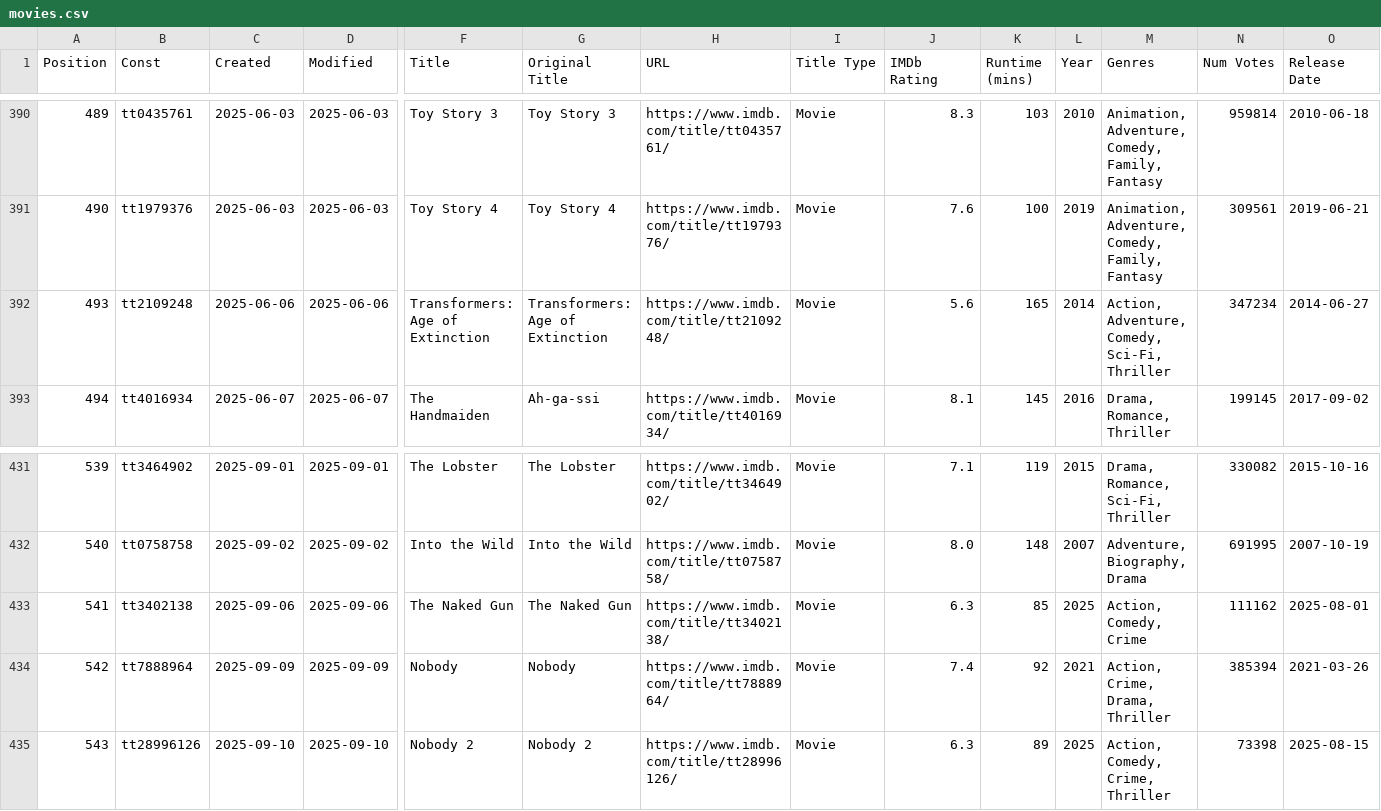
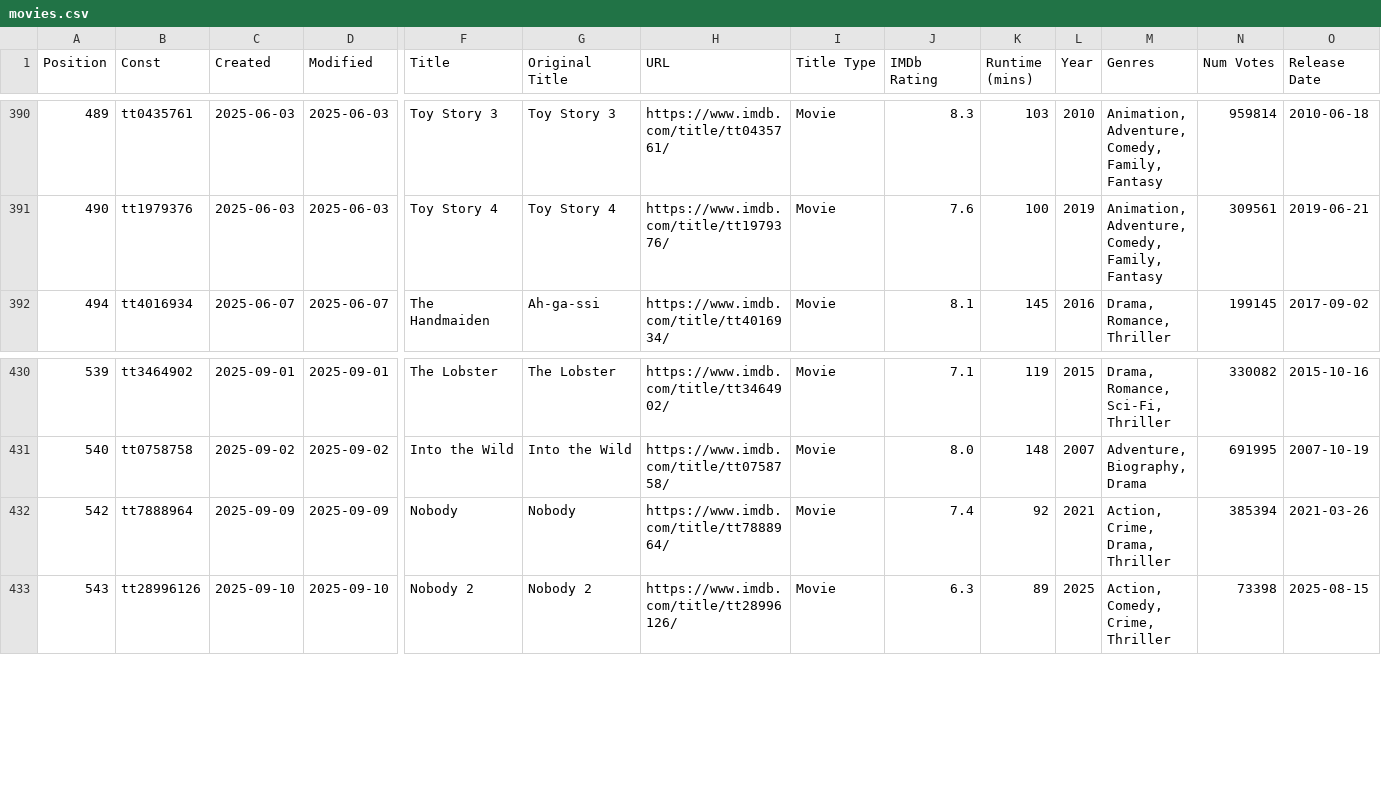
Before and after one commit to Ns81000/WHATSUP, a CSV file: data/movies.csv, drawn as a sheet; only a part is shown, gaps mark what is left out; rows hold the shown columns only; the diff names each change by its address in the sheet, - before the commit and + after, or states it on an @@ line.

```diff
--- a/data/movies.csv
+++ b/data/movies.csv
-row 392: 493 | tt2109248 | 2025-06-06 | 2025-06-06 | Transformers: Age of Extinction | Transformers: Age of Extinction | https://www.imdb.com/title/tt2109248/ | Movie | 5.6 | 165 | 2014 | Action, Adventure, Comedy, Sci-Fi, Thriller | 347234 | 2014-06-27
-row 433: 541 | tt3402138 | 2025-09-06 | 2025-09-06 | The Naked Gun | The Naked Gun | https://www.imdb.com/title/tt3402138/ | Movie | 6.3 | 85 | 2025 | Action, Comedy, Crime | 111162 | 2025-08-01
```
Also changed, not shown: 14 other files.
